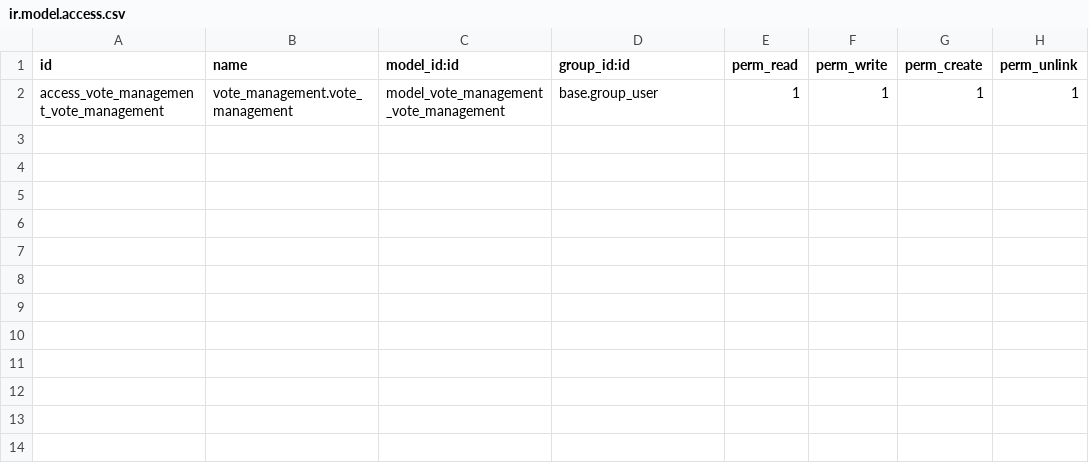
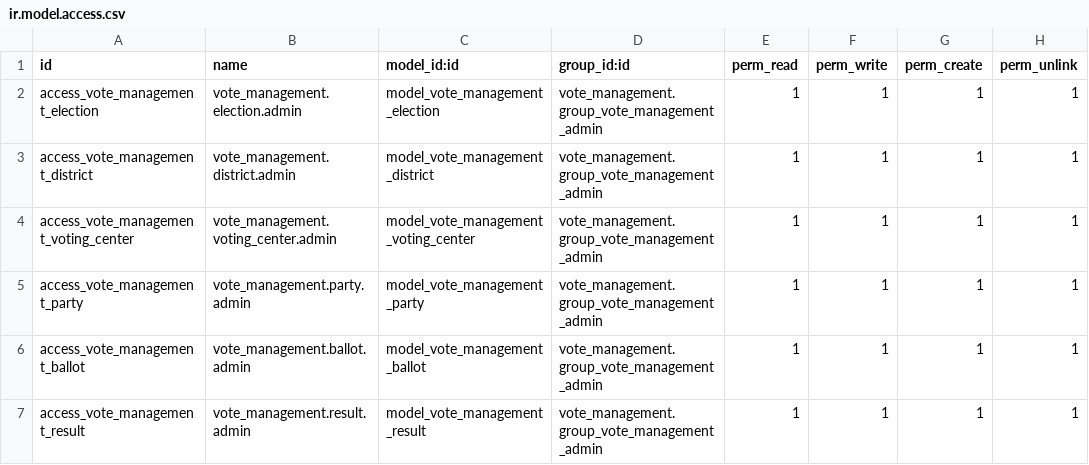
Before and after one commit to Jesmain/vote_management, a CSV file: security/ir.model.access.csv, drawn as a sheet.

```diff
--- a/security/ir.model.access.csv
+++ b/security/ir.model.access.csv
@@ -1,2 +1,7 @@
 id,name,model_id:id,group_id:id,perm_read,perm_write,perm_create,perm_unlink
-access_vote_management_vote_management,vote_management.vote_management,model_vote_management_vote_management,base.group_user,1,1,1,1
+access_vote_management_election,vote_management.election.admin,model_vote_management_election,vote_management.group_vote_management_admin,1,1,1,1
+access_vote_management_district,vote_management.district.admin,model_vote_management_district,vote_management.group_vote_management_admin,1,1,1,1
+access_vote_management_voting_center,vote_management.voting_center.admin,model_vote_management_voting_center,vote_management.group_vote_management_admin,1,1,1,1
+access_vote_management_party,vote_management.party.admin,model_vote_management_party,vote_management.group_vote_management_admin,1,1,1,1
+access_vote_management_ballot,vote_management.ballot.admin,model_vote_management_ballot,vote_management.group_vote_management_admin,1,1,1,1
+access_vote_management_result,vote_management.result.admin,model_vote_management_result,vote_management.group_vote_management_admin,1,1,1,1
```
Also changed, not shown: 19 other files.
